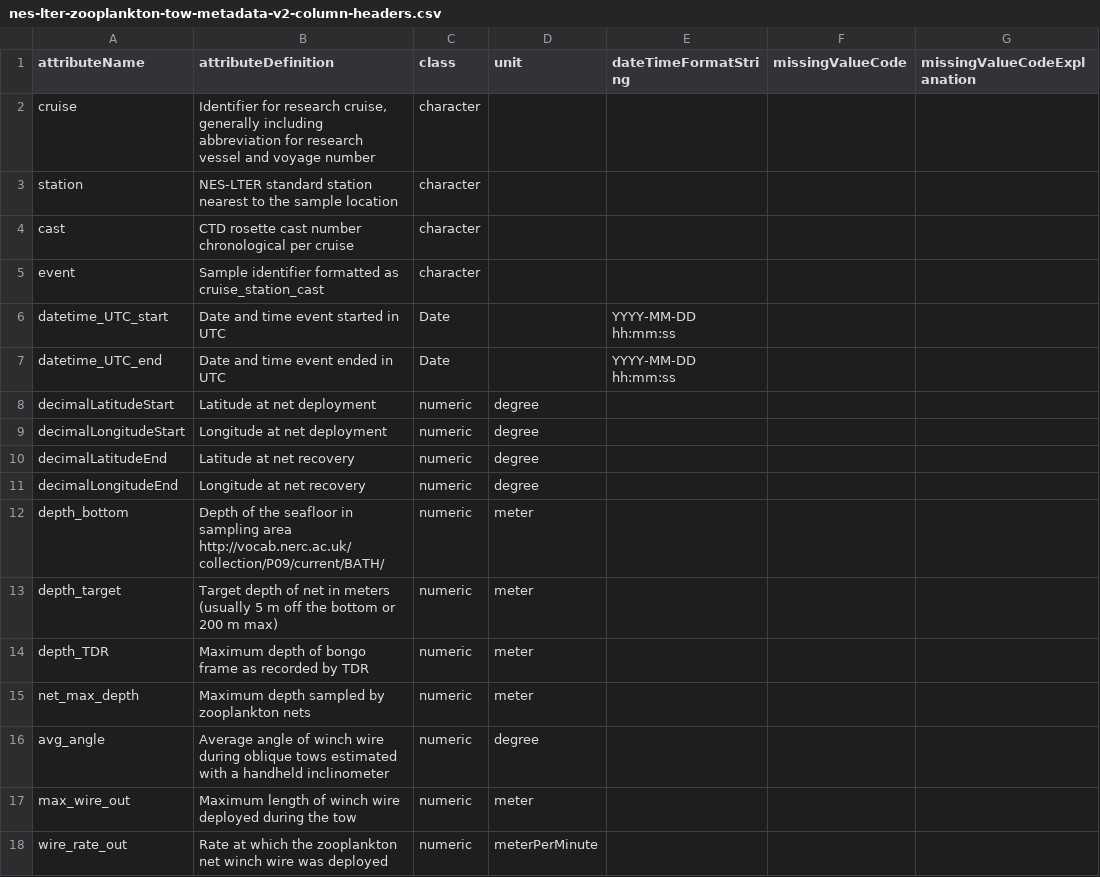
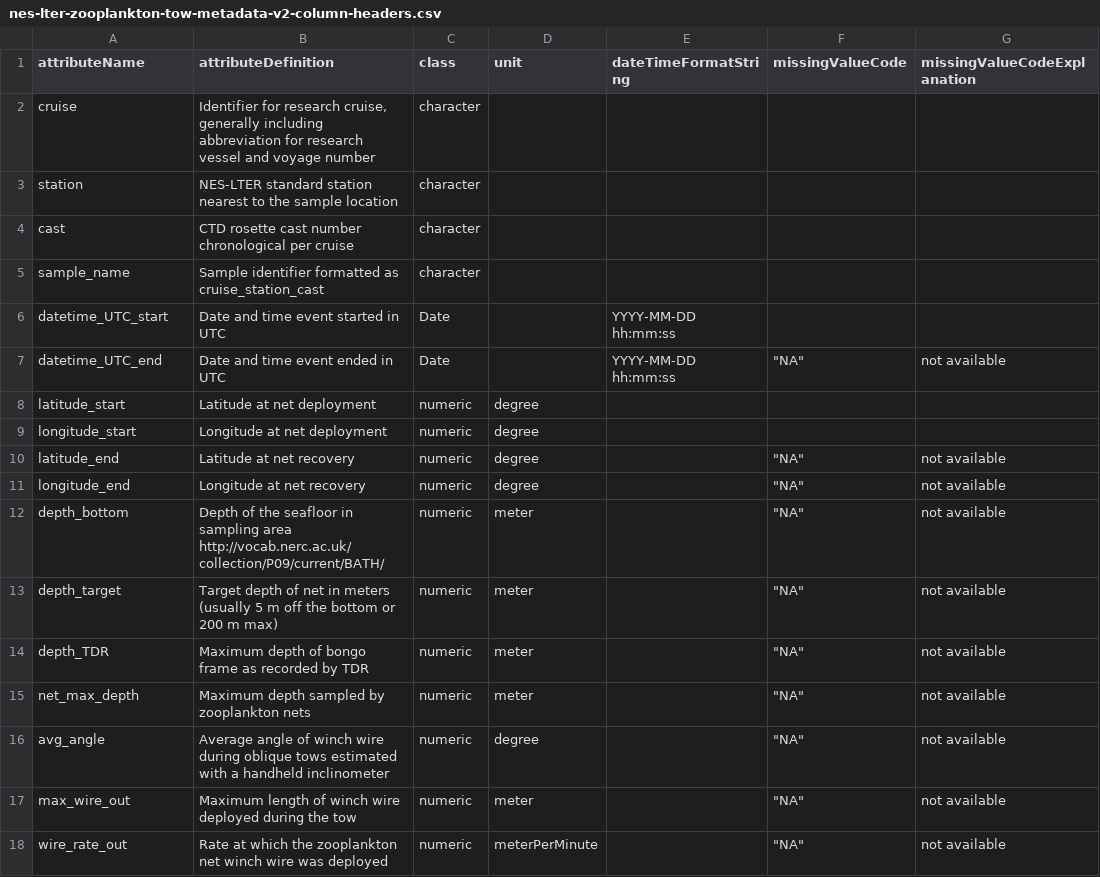
Before and after one commit to WHOIGit/nes-lter-zooplankton-transect-inventory, a CSV file: nes-lter-zooplankton-tow-metadata-v2-column-headers.csv, drawn as a sheet; only a part is shown; the diff covers the shown part only.

```diff
--- a/nes-lter-zooplankton-tow-metadata-v2-column-headers.csv
+++ b/nes-lter-zooplankton-tow-metadata-v2-column-headers.csv
@@ -4,15 +4,15 @@ station,NES-LTER standard station nearest to the sample location,character,,,,
 cast,CTD rosette cast number chronological per cruise,character,,,,
-event,Sample identifier formatted as cruise_station_cast,character,,,,
+sample_name,Sample identifier formatted as cruise_station_cast,character,,,,
 datetime_UTC_start,Date and time event started in UTC,Date,,YYYY-MM-DD hh:mm:ss,,
-datetime_UTC_end,Date and time event ended in UTC,Date,,YYYY-MM-DD hh:mm:ss,,
-decimalLatitudeStart,Latitude at net deployment,numeric,degree,,,
-decimalLongitudeStart,Longitude at net deployment,numeric,degree,,,
-decimalLatitudeEnd,Latitude at net recovery,numeric,degree,,,
-decimalLongitudeEnd,Longitude at net recovery,numeric,degree,,,
-depth_bottom,Depth of the seafloor in sampling area http://vocab.nerc.ac.uk/collection/P09/current/BATH/,numeric,meter,,,
-depth_target,Target depth of net in meters (usually 5 m off the bottom or 200 m max),numeric,meter,,,
-depth_TDR,Maximum depth of bongo frame as recorded by TDR,numeric,meter,,,
-net_max_depth,Maximum depth sampled by zooplankton nets,numeric,meter,,,
-avg_angle,Average angle of winch wire during oblique tows estimated with a handheld inclinometer,numeric,degree,,,
-max_wire_out,Maximum length of winch wire deployed during the tow,numeric,meter,,,
-wire_rate_out,Rate at which the zooplankton net winch wire was deployed,numeric,meterPerMinute,,,
+datetime_UTC_end,Date and time event ended in UTC,Date,,YYYY-MM-DD hh:mm:ss,"""NA""",not available
+latitude_start,Latitude at net deployment,numeric,degree,,,
+longitude_start,Longitude at net deployment,numeric,degree,,,
+latitude_end,Latitude at net recovery,numeric,degree,,"""NA""",not available
+longitude_end,Longitude at net recovery,numeric,degree,,"""NA""",not available
+depth_bottom,Depth of the seafloor in sampling area http://vocab.nerc.ac.uk/collection/P09/current/BATH/,numeric,meter,,"""NA""",not available
+depth_target,Target depth of net in meters (usually 5 m off the bottom or 200 m max),numeric,meter,,"""NA""",not available
+depth_TDR,Maximum depth of bongo frame as recorded by TDR,numeric,meter,,"""NA""",not available
+net_max_depth,Maximum depth sampled by zooplankton nets,numeric,meter,,"""NA""",not available
+avg_angle,Average angle of winch wire during oblique tows estimated with a handheld inclinometer,numeric,degree,,"""NA""",not available
+max_wire_out,Maximum length of winch wire deployed during the tow,numeric,meter,,"""NA""",not available
+wire_rate_out,Rate at which the zooplankton net winch wire was deployed,numeric,meterPerMinute,,"""NA""",not available
```
Also changed, not shown: 58 edited cells elsewhere in this file, nes-lter-zooplankton-transect-inventory-v2-column-headers.csv, 3 other files.
